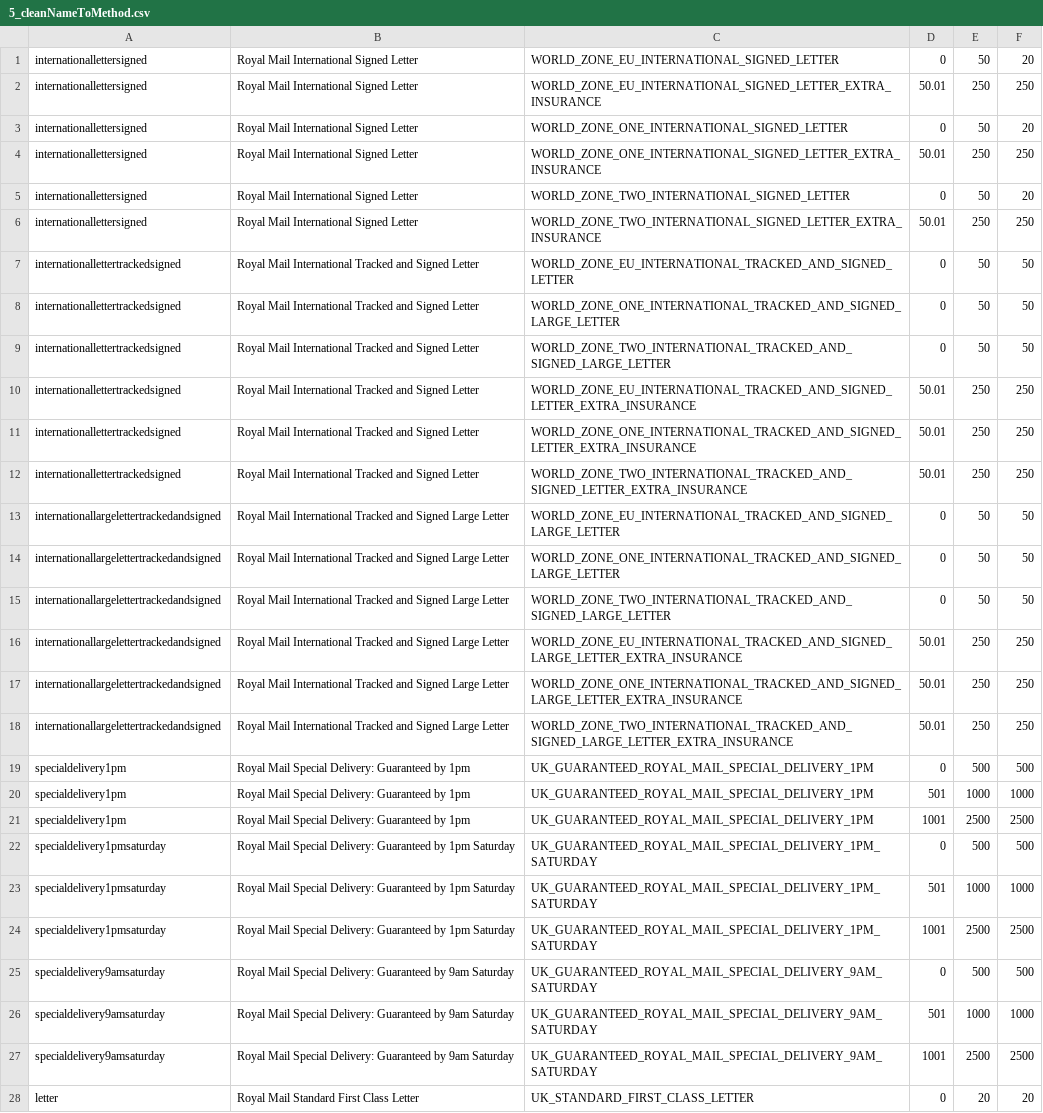
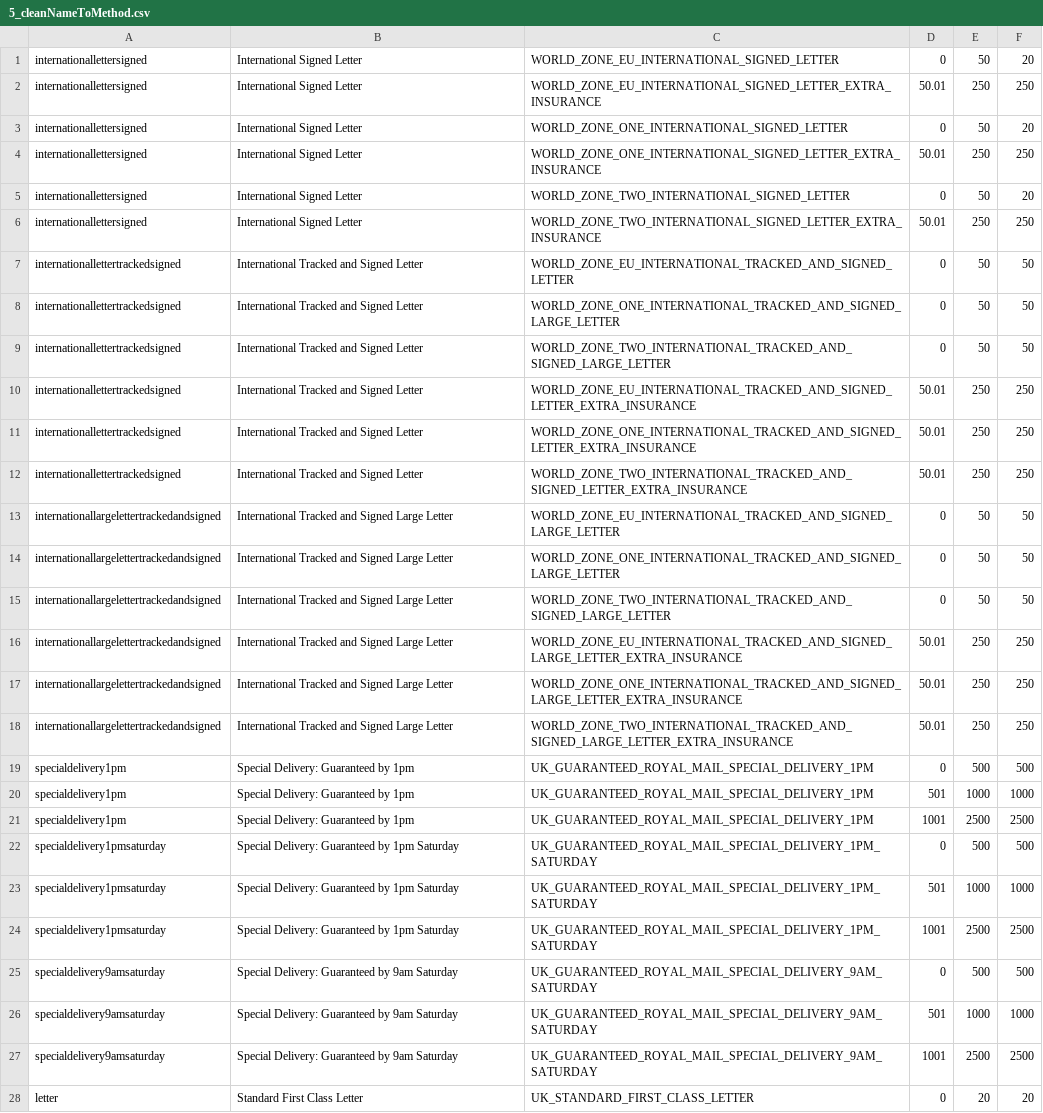
Before and after one commit to meanbee/royalmail-php-library, a CSV file: data/5_cleanNameToMethod.csv, drawn as a sheet; only a part is shown; the diff covers the shown part only; the diff names each change by its address in the sheet, - before the commit and + after, or states it on an @@ line.

```diff
--- a/data/5_cleanNameToMethod.csv
+++ b/data/5_cleanNameToMethod.csv
-B1:B6: Royal Mail International Signed Letter
+B1:B6: International Signed Letter
-B7:B12: Royal Mail International Tracked and Signed Letter
+B7:B12: International Tracked and Signed Letter
-B13:B18: Royal Mail International Tracked…
+B13:B18: International Tracked…
-B19:B21: Royal Mail Special Delivery: Guaranteed by 1pm
+B19:B21: Special Delivery: Guaranteed by 1pm
-B22:B24: Royal Mail Special Delivery:…
+B22:B24: Special Delivery:…
-B25:B27: Royal Mail Special Delivery:…
+B25:B27: Special Delivery:…
-B28: Royal Mail Standard First Class Letter
+B28: Standard First Class Letter
```
Also changed, not shown: 15 edited cells elsewhere in this file, data/3_deliveryMethodMeta.csv, data/4_deliveryToPrice.csv, 1 other file.
